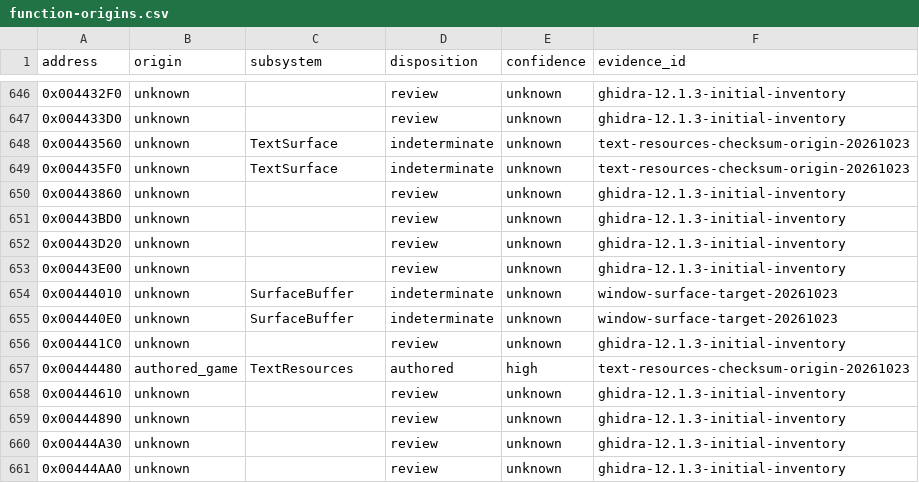
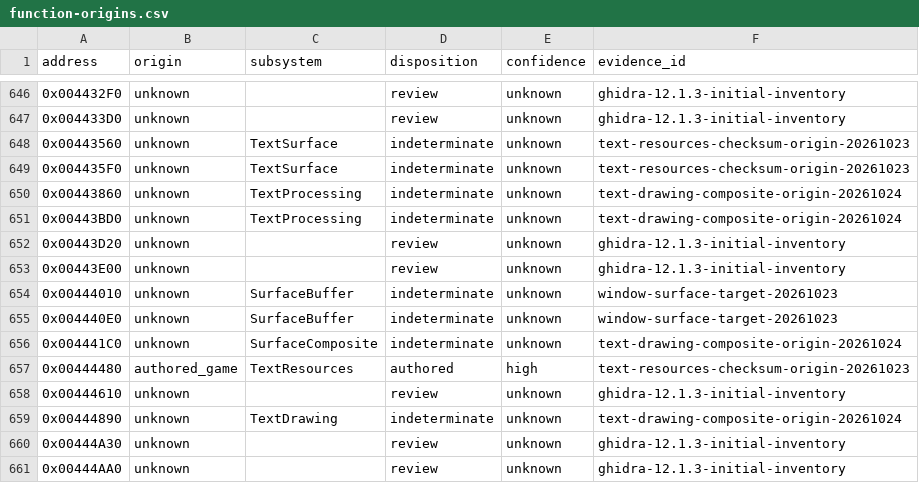
Before and after one commit to N0zoM1z0/th11, a CSV file: config/function-origins.csv, drawn as a sheet; only a part is shown, gaps mark what is left out.

```diff
--- a/config/function-origins.csv
+++ b/config/function-origins.csv
@@ -649,4 +649,4 @@ address,origin,subsystem,disposition,confidence,evidence_id
 0x004435F0,unknown,TextSurface,indeterminate,unknown,text-resources-checksum-origin-20261023
-0x00443860,unknown,,review,unknown,ghidra-12.1.3-initial-inventory
-0x00443BD0,unknown,,review,unknown,ghidra-12.1.3-initial-inventory
+0x00443860,unknown,TextProcessing,indeterminate,unknown,text-drawing-composite-origin-20261024
+0x00443BD0,unknown,TextProcessing,indeterminate,unknown,text-drawing-composite-origin-20261024
 0x00443D20,unknown,,review,unknown,ghidra-12.1.3-initial-inventory
@@ -655,6 +655,6 @@ address,origin,subsystem,disposition,confidence,evidence_id
 0x004440E0,unknown,SurfaceBuffer,indeterminate,unknown,window-surface-target-20261023
-0x004441C0,unknown,,review,unknown,ghidra-12.1.3-initial-inventory
+0x004441C0,unknown,SurfaceComposite,indeterminate,unknown,text-drawing-composite-origin-20261024
 0x00444480,authored_game,TextResources,authored,high,text-resources-checksum-origin-20261023
 0x00444610,unknown,,review,unknown,ghidra-12.1.3-initial-inventory
-0x00444890,unknown,,review,unknown,ghidra-12.1.3-initial-inventory
+0x00444890,unknown,TextDrawing,indeterminate,unknown,text-drawing-composite-origin-20261024
 0x00444A30,unknown,,review,unknown,ghidra-12.1.3-initial-inventory
```
Also changed, not shown: config/function-boundaries.csv, config/functions.csv, 15 other files.
